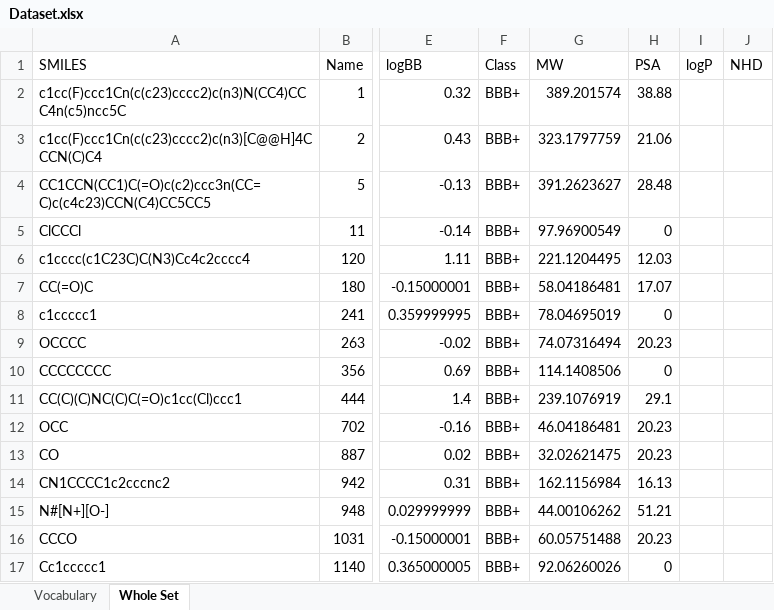
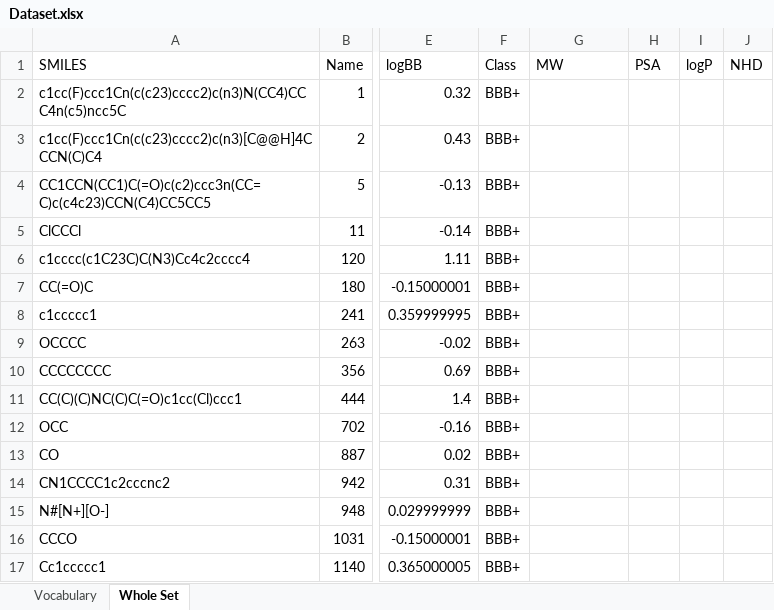
Before and after one commit to GeorgeIniatis/Blood_Brain_Barrier_Drug_Prediction, an Excel workbook: Dataset.xlsx, sheet Whole Set, drawn as a sheet; only a part is shown, gaps mark what is left out; values as stored, in another font and other column widths than the file's, no borders; the diff covers the shown part only; the diff names each change by its address in the sheet, - before the commit and + after, or states it on an @@ line.

```diff
--- a/Dataset.xlsx (sheet Whole Set)
+++ b/Dataset.xlsx (sheet Whole Set)
-G2 (MW): 389.201574
+G2 (MW): (empty)
-H2 (PSA): 38.88
+H2 (PSA): (empty)
-G3 (MW): 323.1797759
+G3 (MW): (empty)
-H3 (PSA): 21.06
+H3 (PSA): (empty)
-G4 (MW): 391.2623627
+G4 (MW): (empty)
-H4 (PSA): 28.48
+H4 (PSA): (empty)
-G5 (MW): 97.96900549
+G5 (MW): (empty)
-H5 (PSA): 0
+H5 (PSA): (empty)
-G6 (MW): 221.1204495
+G6 (MW): (empty)
-H6 (PSA): 12.03
+H6 (PSA): (empty)
-G7 (MW): 58.04186481
+G7 (MW): (empty)
-H7 (PSA): 17.07
+H7 (PSA): (empty)
-G8 (MW): 78.04695019
+G8 (MW): (empty)
-H8 (PSA): 0
+H8 (PSA): (empty)
-G9 (MW): 74.07316494
+G9 (MW): (empty)
-H9 (PSA): 20.23
+H9 (PSA): (empty)
-G10 (MW): 114.1408506
+G10 (MW): (empty)
-H10 (PSA): 0
+H10 (PSA): (empty)
-G11 (MW): 239.1076919
+G11 (MW): (empty)
-H11 (PSA): 29.1
+H11 (PSA): (empty)
-G12 (MW): 46.04186481
+G12 (MW): (empty)
-H12:H13 (PSA): 20.23
+H12:H13 (PSA): (empty)
-G13 (MW): 32.02621475
+G13 (MW): (empty)
-G14 (MW): 162.1156984
+G14 (MW): (empty)
-H14 (PSA): 16.13
+H14 (PSA): (empty)
-G15 (MW): 44.00106262
+G15 (MW): (empty)
-H15 (PSA): 51.21
+H15 (PSA): (empty)
-G16 (MW): 60.05751488
+G16 (MW): (empty)
-H16 (PSA): 20.23
+H16 (PSA): (empty)
-G17 (MW): 92.06260026
+G17 (MW): (empty)
-H17 (PSA): 0
+H17 (PSA): (empty)
```
Also changed, not shown: 1178 edited cells elsewhere in this sheet, Dataset_New.xlsx, 3 other files.
